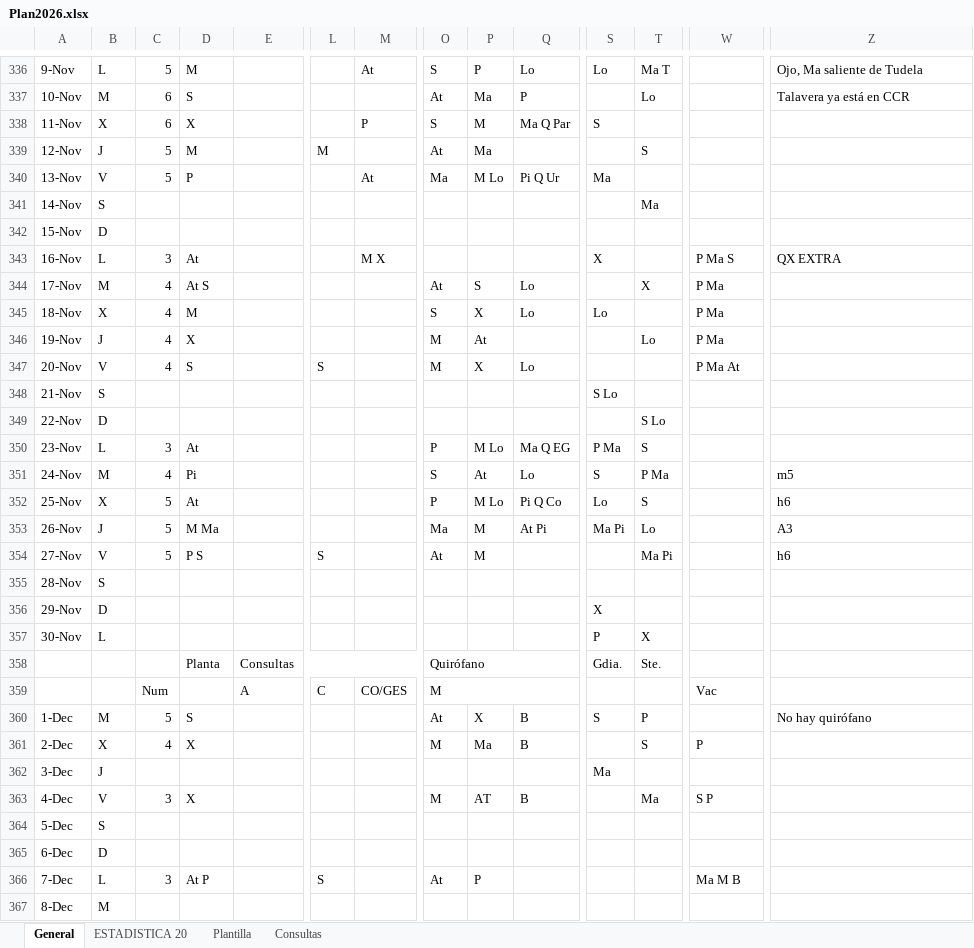
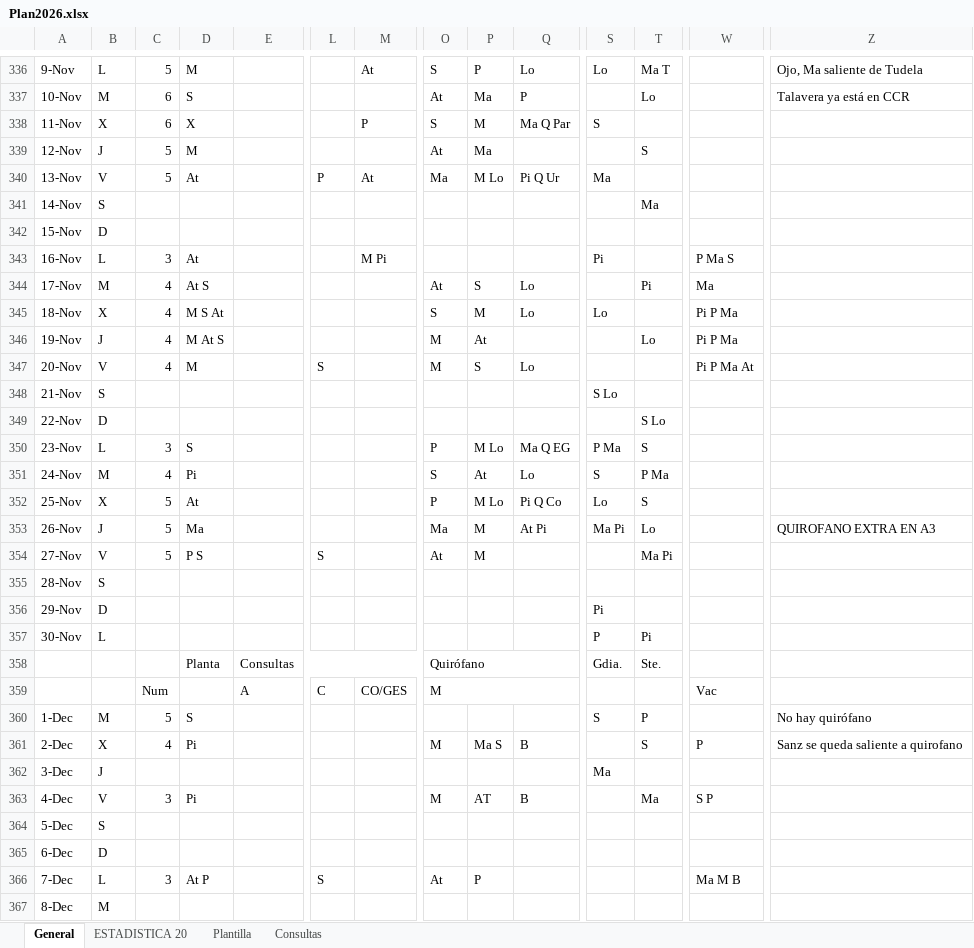
Before and after one commit to ignapov-webs/ignapov-webs.github.io, an Excel workbook: turnos/Plan2026.xlsx, sheet General, drawn as a sheet; only a part is shown, gaps mark what is left out; values as stored, in another font and other column widths than the file's, no cell formats; the diff covers the shown part only; the diff names each change by its address in the sheet, - before the commit and + after, or states it on an @@ line.

Commit message:
Add files via upload

```diff
--- a/turnos/Plan2026.xlsx (sheet General)
+++ b/turnos/Plan2026.xlsx (sheet General)
-L339: M
+L339: (empty)
-D340: P
+D340: At
-L340: (empty)
+L340: P
-M343: M X
+M343: M Pi
-S343: X
+S343: Pi
-Z343: QX EXTRA
+Z343: (empty)
-T344: X
+T344: Pi
-W344: P Ma
+W344: Ma
-D345: M
+D345: M S At
-P345: X
+P345: M
-W345:W346: P Ma
+W345:W346: Pi P Ma
-D346: X
+D346: M At S
-D347: S
+D347: M
-P347: X
+P347: S
-W347: P Ma At
+W347: Pi P Ma At
-D350: At
+D350: S
-Z351: m5
+Z351: (empty)
-Z352: h6
+Z352: (empty)
-D353: M Ma
+D353: Ma
-Z353: A3
+Z353: QUIROFANO EXTRA EN A3
-Z354: h6
+Z354: (empty)
-S356: X
+S356: Pi
-T357: X
+T357: Pi
-O360: At
+O360: (empty)
-P360: X
+P360: (empty)
-Q360: B
+Q360: (empty)
-D361: X
+D361: Pi
-P361: Ma
+P361: Ma S
-Z361: (empty)
+Z361: Sanz se queda saliente a quirofano
-D363: X
+D363: Pi
```
Also changed, not shown: 40 edited cells elsewhere in this sheet, sheet ESTADISTICA 20, cell formats.
